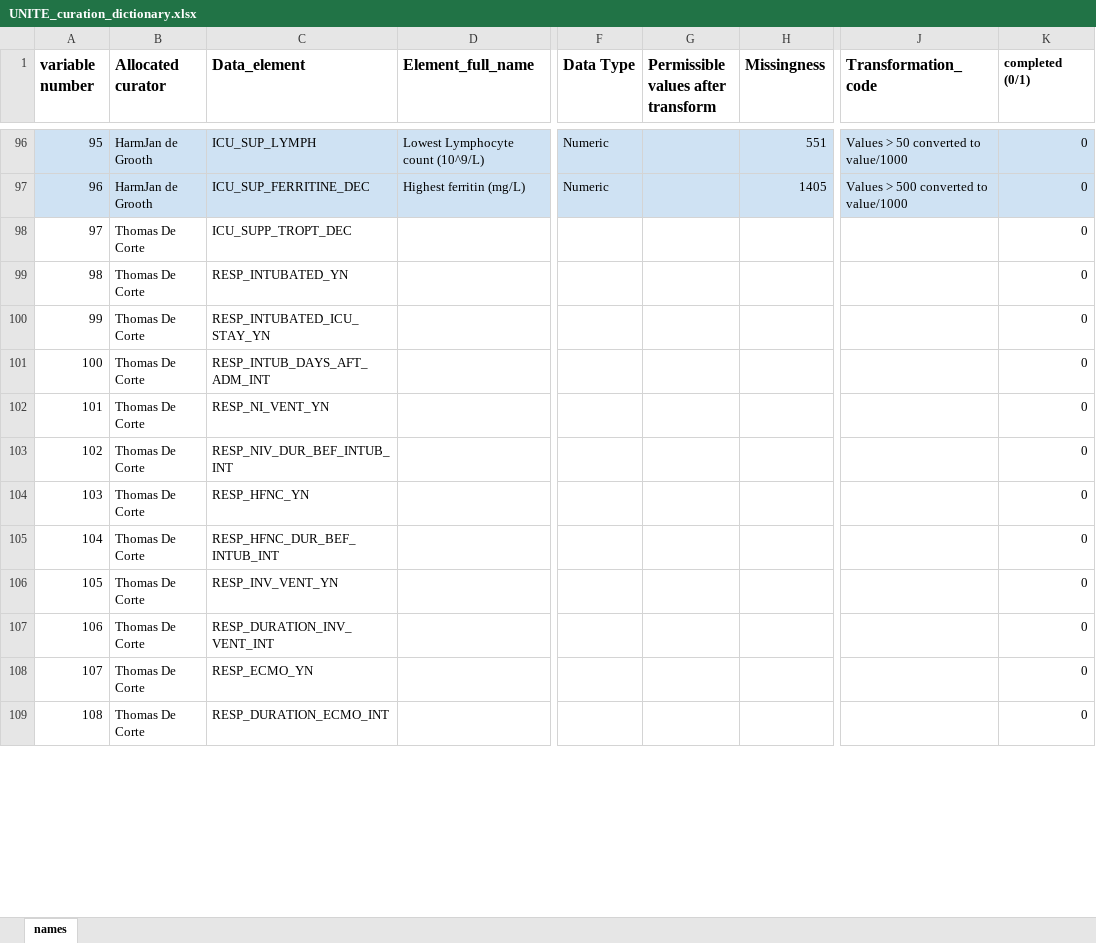
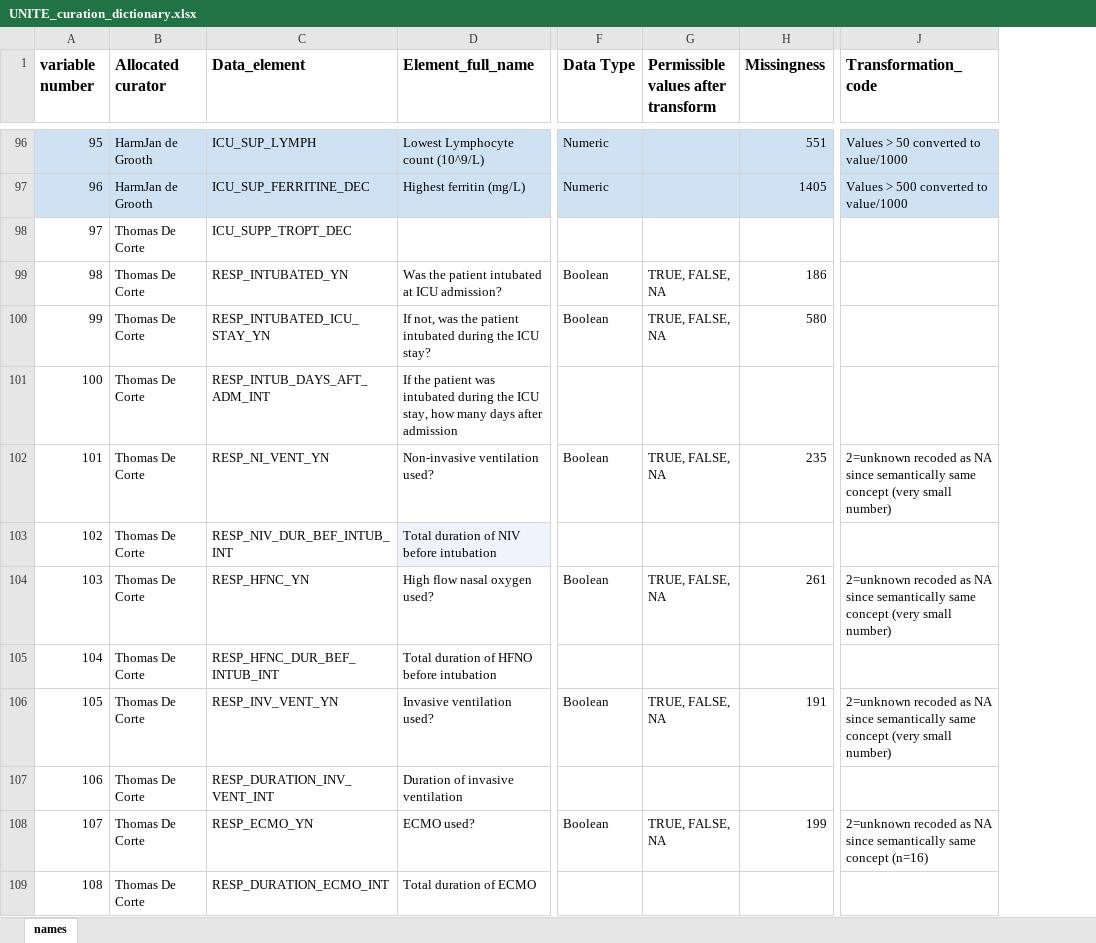
Before and after one commit to ariercole/UNITE-COVID, an Excel workbook: UNITE_curation_dictionary.xlsx, sheet names, drawn as a sheet; only a part is shown, gaps mark what is left out; values as stored, in another font and other column widths than the file's, no borders; the diff covers the shown part only; the diff names each change by its address in the sheet, - before the commit and + after, or states it on an @@ line.

```diff
--- a/UNITE_curation_dictionary.xlsx (sheet names)
+++ b/UNITE_curation_dictionary.xlsx (sheet names)
-column K (completed (0/1)), rows 96-109: all 0
-D99 (Element_full_name): (empty)
+D99 (Element_full_name): Was the patient intubated at ICU admission?
-F99:F100 (Data Type): (empty)
+F99:F100 (Data Type): Boolean
-G99:G100: (empty)
+G99:G100: TRUE, FALSE, NA
-H99 (Missingness): (empty)
+H99 (Missingness): 186
-D100 (Element_full_name): (empty)
+D100 (Element_full_name): If not, was the patient intubated during the ICU stay?
-H100 (Missingness): (empty)
+H100 (Missingness): 580
-D101 (Element_full_name): (empty)
+D101 (Element_full_name): If the patient was intubated during the ICU stay, how many days after admission
-D102 (Element_full_name): (empty)
+D102 (Element_full_name): Non-invasive ventilation used?
-F102 (Data Type): (empty)
+F102 (Data Type): Boolean
-G102: (empty)
+G102: TRUE, FALSE, NA
-H102 (Missingness): (empty)
+H102 (Missingness): 235
-J102 (Transformation_code): (empty)
+J102 (Transformation_code): 2=unknown recoded as NA since semantically same concept (very small number)
-D103 (Element_full_name): (empty)
+D103 (Element_full_name): Total duration of NIV before intubation
-D103 fill: none
+D103 fill: #EEF3FC
-D104 (Element_full_name): (empty)
+D104 (Element_full_name): High flow nasal oxygen used?
-F104 (Data Type): (empty)
+F104 (Data Type): Boolean
-G104: (empty)
+G104: TRUE, FALSE, NA
-H104 (Missingness): (empty)
+H104 (Missingness): 261
-J104 (Transformation_code): (empty)
+J104 (Transformation_code): 2=unknown recoded as NA since semantically same concept (very small number)
-D105 (Element_full_name): (empty)
+D105 (Element_full_name): Total duration of HFNO before intubation
-D106 (Element_full_name): (empty)
+D106 (Element_full_name): Invasive ventilation used?
-F106 (Data Type): (empty)
+F106 (Data Type): Boolean
-G106: (empty)
+G106: TRUE, FALSE, NA
-H106 (Missingness): (empty)
+H106 (Missingness): 191
-J106 (Transformation_code): (empty)
+J106 (Transformation_code): 2=unknown recoded as NA since semantically same concept (very small number)
-D107 (Element_full_name): (empty)
+D107 (Element_full_name): Duration of invasive ventilation
-D108 (Element_full_name): (empty)
+D108 (Element_full_name): ECMO used?
-F108 (Data Type): (empty)
+F108 (Data Type): Boolean
-G108: (empty)
+G108: TRUE, FALSE, NA
-H108 (Missingness): (empty)
+H108 (Missingness): 199
-J108 (Transformation_code): (empty)
+J108 (Transformation_code): 2=unknown recoded as NA since semantically same concept (n=16)
-D109 (Element_full_name): (empty)
+D109 (Element_full_name): Total duration of ECMO
```
Also changed, not shown: 177 edited cells elsewhere in this sheet.
